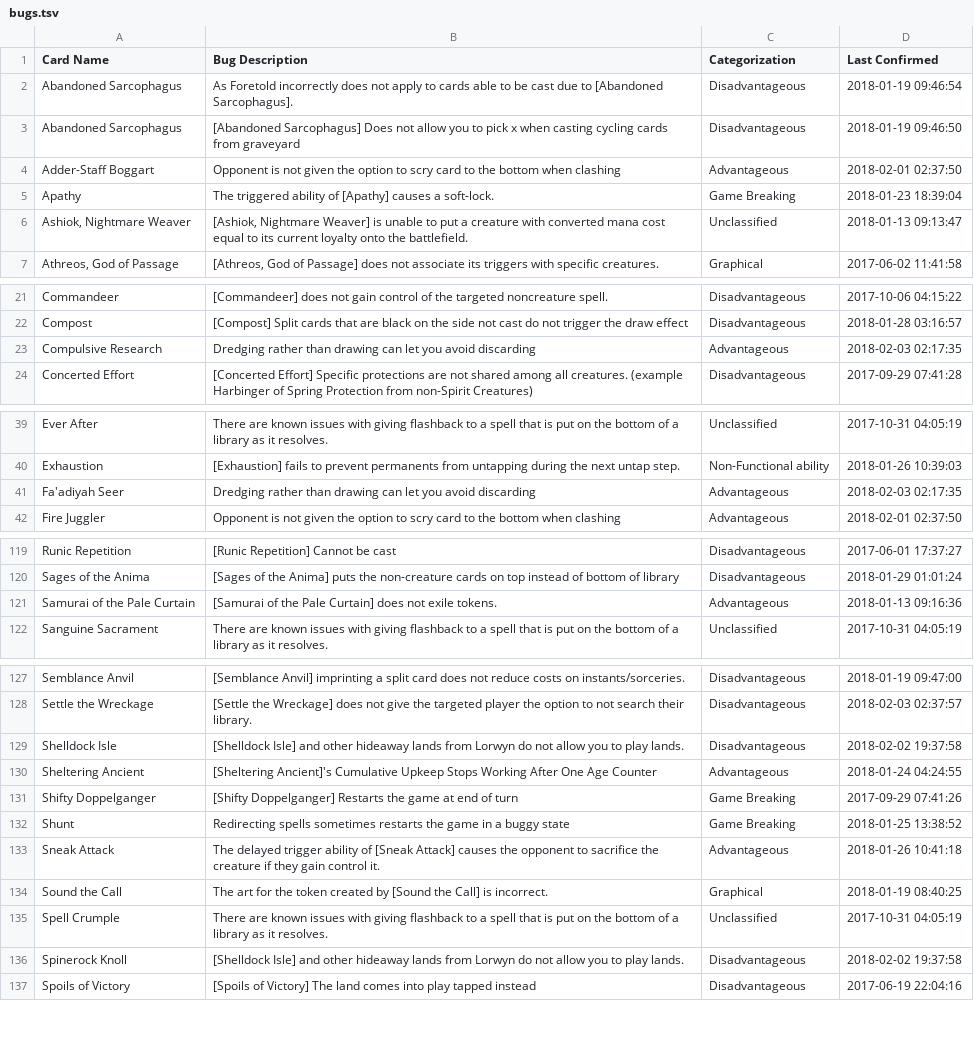
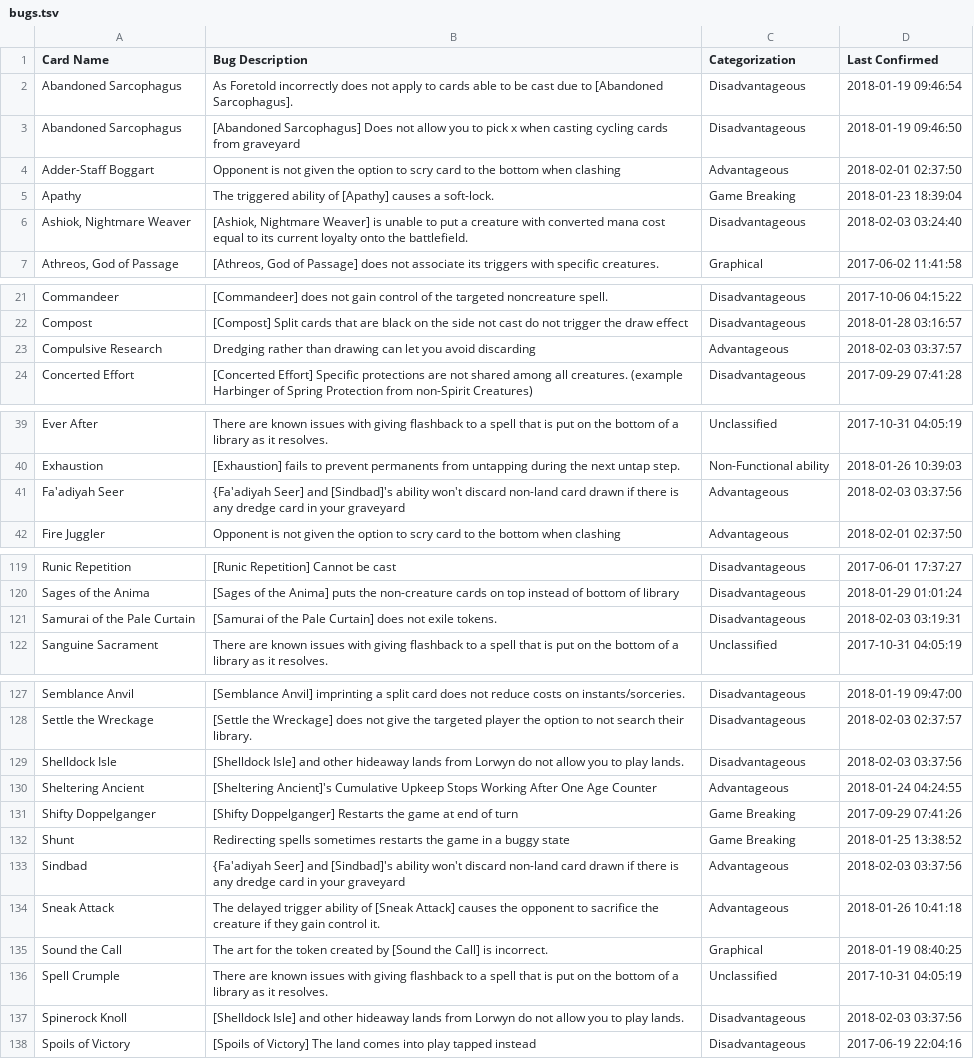
Before and after one commit to PennyDreadfulMTG/modo-bugs, a TSV file: bugs.tsv, drawn as a sheet; only a part is shown, gaps mark what is left out; the diff covers the shown part only.

Commit message:
Updated Bug List from Issues

```diff
--- a/bugs.tsv
+++ b/bugs.tsv
@@ -5,3 +5,3 @@ Adder-Staff Boggart	Opponent is not given the option to scry card to the bottom
 Apathy	The triggered ability of [Apathy] causes a soft-lock.	Game Breaking	2018-01-23 18:39:04
-Ashiok, Nightmare Weaver	[Ashiok, Nightmare Weaver] is unable to put a creature with converted mana cost equal to its current loyalty onto the battlefield.	Unclassified	2018-01-13 09:13:47
+Ashiok, Nightmare Weaver	[Ashiok, Nightmare Weaver] is unable to put a creature with converted mana cost equal to its current loyalty onto the battlefield.	Disadvantageous	2018-02-03 03:24:40
 Athreos, God of Passage	[Athreos, God of Passage] does not associate its triggers with specific creatures.	Graphical	2017-06-02 11:41:58
@@ -22,3 +22,3 @@ Commandeer	[Commandeer] does not gain control of the targeted noncreature spell.
 Compost	[Compost] Split cards that are black on the side not cast do not trigger the draw effect	Disadvantageous	2018-01-28 03:16:57
-Compulsive Research	Dredging rather than drawing can let you avoid discarding	Advantageous	2018-02-03 02:17:35
+Compulsive Research	Dredging rather than drawing can let you avoid discarding	Advantageous	2018-02-03 03:37:57
 Concerted Effort	[Concerted Effort] Specific protections are not shared among all creatures. (example Harbinger of Spring Protection from non-Spirit Creatures)	Disadvantageous	2017-09-29 07:41:28
@@ -40,3 +40,3 @@ Ever After	There are known issues with giving flashback to a spell that is put o
 Exhaustion	[Exhaustion] fails to prevent permanents from untapping during the next untap step.	Non-Functional ability	2018-01-26 10:39:03
-Fa'adiyah Seer	Dredging rather than drawing can let you avoid discarding	Advantageous	2018-02-03 02:17:35
+Fa'adiyah Seer	{Fa'adiyah Seer] and [Sindbad]'s ability won't discard non-land card drawn if there is any dredge card in your graveyard	Advantageous	2018-02-03 03:37:56
 Fire Juggler	Opponent is not given the option to scry card to the bottom when clashing	Advantageous	2018-02-01 02:37:50
@@ -120,3 +120,3 @@ Runic Repetition	[Runic Repetition] Cannot be cast	Disadvantageous	2017-06-01 17
 Sages of the Anima	[Sages of the Anima] puts the non-creature cards on top instead of bottom of library	Disadvantageous	2018-01-29 01:01:24
-Samurai of the Pale Curtain	[Samurai of the Pale Curtain] does not exile tokens.	Advantageous	2018-01-13 09:16:36
+Samurai of the Pale Curtain	[Samurai of the Pale Curtain] does not exile tokens.	Disadvantageous	2018-02-03 03:19:31
 Sanguine Sacrament	There are known issues with giving flashback to a spell that is put on the bottom of a library as it resolves.	Unclassified	2017-10-31 04:05:19
@@ -128,3 +128,3 @@ Semblance Anvil	[Semblance Anvil] imprinting a split card does not reduce costs
 Settle the Wreckage	[Settle the Wreckage] does not give the targeted player the option to not search their library.	Disadvantageous	2018-02-03 02:37:57
-Shelldock Isle	[Shelldock Isle] and other hideaway lands from Lorwyn do not allow you to play lands.	Disadvantageous	2018-02-02 19:37:58
+Shelldock Isle	[Shelldock Isle] and other hideaway lands from Lorwyn do not allow you to play lands.	Disadvantageous	2018-02-03 03:37:56
 Sheltering Ancient	[Sheltering Ancient]'s Cumulative Upkeep Stops Working After One Age Counter	Advantageous	2018-01-24 04:24:55
@@ -132,2 +132,3 @@ Shifty Doppelganger	[Shifty Doppelganger] Restarts the game at end of turn	Game
 Shunt	Redirecting spells sometimes restarts the game in a buggy state	Game Breaking	2018-01-25 13:38:52
+Sindbad	{Fa'adiyah Seer] and [Sindbad]'s ability won't discard non-land card drawn if there is any dredge card in your graveyard	Advantageous	2018-02-03 03:37:56
 Sneak Attack	The delayed trigger ability of [Sneak Attack] causes the opponent to sacrifice the creature if they gain control it.	Advantageous	2018-01-26 10:41:18
@@ -135,3 +136,3 @@ Sound the Call	The art for the token created by [Sound the Call] is incorrect.
 Spell Crumple	There are known issues with giving flashback to a spell that is put on the bottom of a library as it resolves.	Unclassified	2017-10-31 04:05:19
-Spinerock Knoll	[Shelldock Isle] and other hideaway lands from Lorwyn do not allow you to play lands.	Disadvantageous	2018-02-02 19:37:58
+Spinerock Knoll	[Shelldock Isle] and other hideaway lands from Lorwyn do not allow you to play lands.	Disadvantageous	2018-02-03 03:37:56
 Spoils of Victory	[Spoils of Victory] The land comes into play tapped instead	Disadvantageous	2017-06-19 22:04:16
```
Also changed, not shown: 3 edited cells elsewhere in this file, 1 other file.
